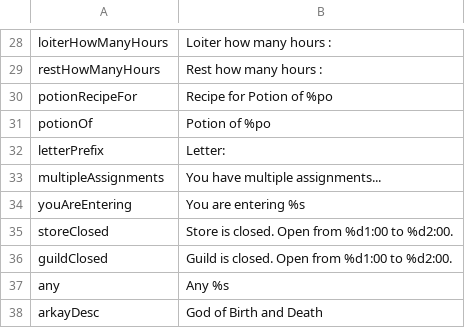
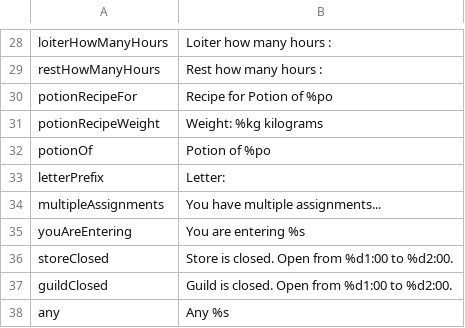
Before and after one commit to Interkarma/daggerfall-unity, a CSV file: Assets/StreamingAssets/Text/Master Localization CSV Files/Internal_Strings.csv, drawn as a sheet; only a part is shown, gaps mark what is left out; the shorter side is filled out with more unchanged rows.

Commit message:
Potion recipe weight localized
Potion recipe weight localized

```diff
--- a/Assets/StreamingAssets/Text/Master Localization CSV Files/Internal_Strings.csv
+++ b/Assets/StreamingAssets/Text/Master Localization CSV Files/Internal_Strings.csv
@@ -30,2 +30,3 @@ restHowManyHours,Rest how many hours :
 potionRecipeFor,Recipe for Potion of %po
+potionRecipeWeight,Weight: %kg kilograms
 potionOf,Potion of %po
```
Also changed, not shown: 3 other files.
